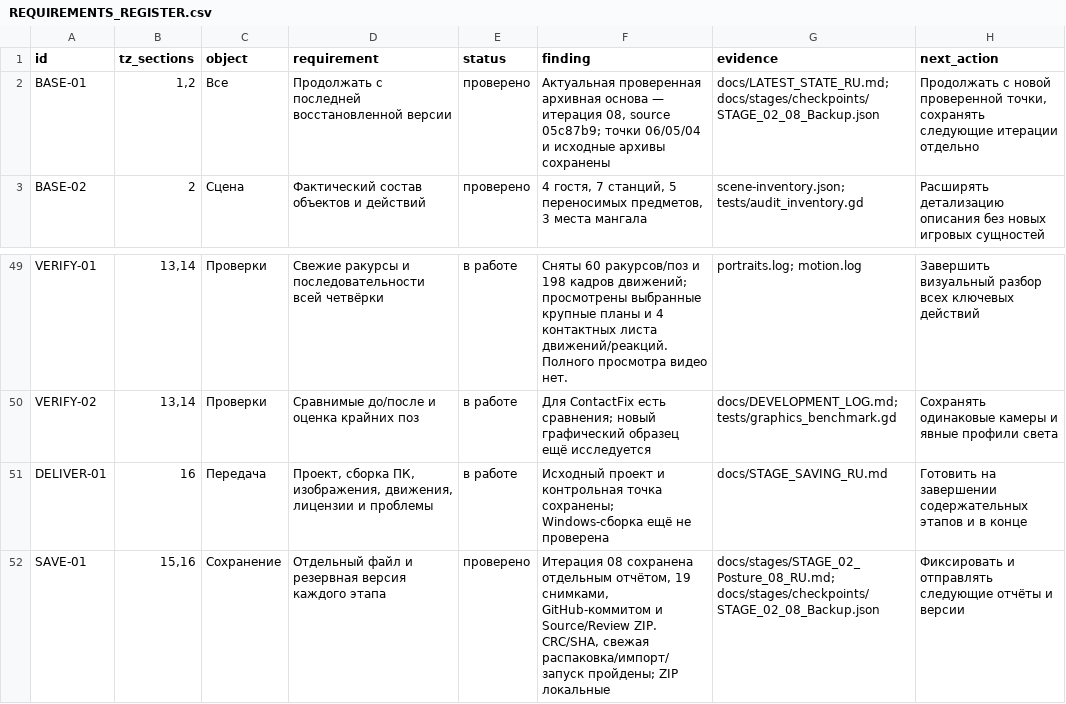
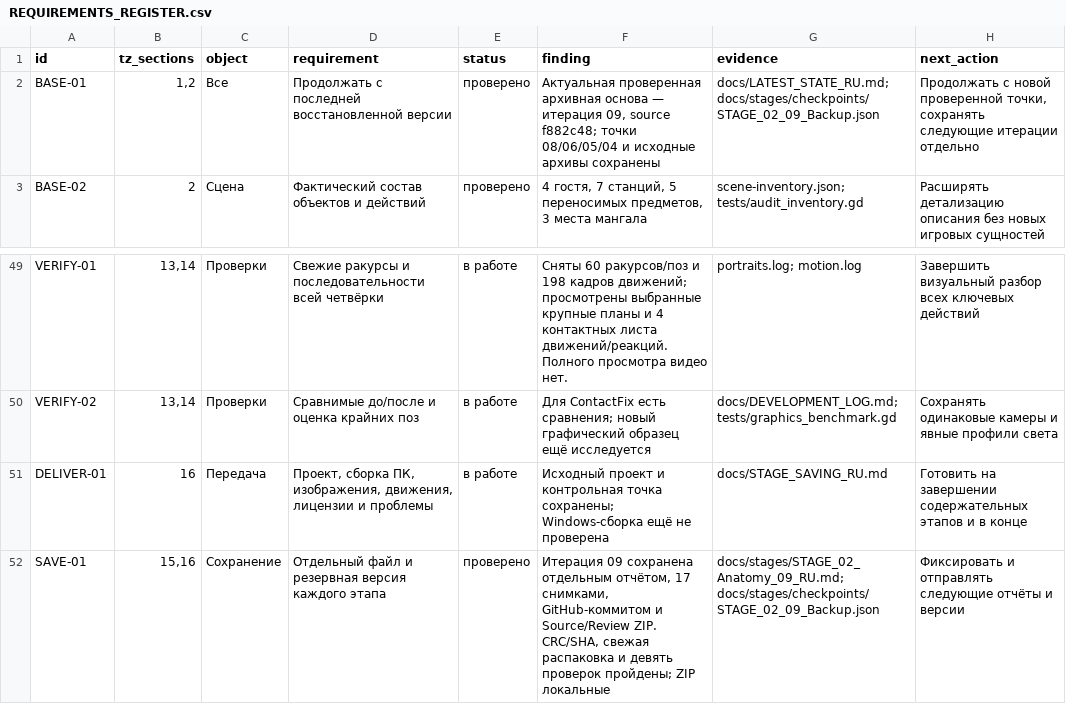
Before and after one commit to paratosss/Game-AI-, a CSV file: docs/stages/REQUIREMENTS_REGISTER.csv, drawn as a sheet; only a part is shown, gaps mark what is left out.

Commit message:
Record verified anatomy iteration 09 checkpoint and open body work

```diff
--- a/docs/stages/REQUIREMENTS_REGISTER.csv
+++ b/docs/stages/REQUIREMENTS_REGISTER.csv
@@ -1,3 +1,3 @@
 id,tz_sections,object,requirement,status,finding,evidence,next_action
-BASE-01,"1,2",Все,Продолжать с последней восстановленной версии,проверено,"Актуальная проверенная архивная основа — итерация 08, source 05c87b9; точки 06/05/04 и исходные архивы сохранены",docs/LATEST_STATE_RU.md; docs/stages/checkpoints/STAGE_02_08_Backup.json,"Продолжать с новой проверенной точки, сохранять следующие итерации отдельно"
+BASE-01,"1,2",Все,Продолжать с последней восстановленной версии,проверено,"Актуальная проверенная архивная основа — итерация 09, source f882c48; точки 08/06/05/04 и исходные архивы сохранены",docs/LATEST_STATE_RU.md; docs/stages/checkpoints/STAGE_02_09_Backup.json,"Продолжать с новой проверенной точки, сохранять следующие итерации отдельно"
 BASE-02,2,Сцена,Фактический состав объектов и действий,проверено,"4 гостя, 7 станций, 5 переносимых предметов, 3 места мангала",scene-inventory.json; tests/audit_inventory.gd,Расширять детализацию описания без новых игровых сущностей
@@ -51,2 +51,2 @@ VERIFY-02,"13,14",Проверки,Сравнимые до/после и оце
 DELIVER-01,16,Передача,"Проект, сборка ПК, изображения, движения, лицензии и проблемы",в работе,Исходный проект и контрольная точка сохранены; Windows-сборка ещё не проверена,docs/STAGE_SAVING_RU.md,Готовить на завершении содержательных этапов и в конце
-SAVE-01,"15,16",Сохранение,Отдельный файл и резервная версия каждого этапа,проверено,"Итерация 08 сохранена отдельным отчётом, 19 снимками, GitHub-коммитом и Source/Review ZIP. CRC/SHA, свежая распаковка/импорт/запуск пройдены; ZIP локальные",docs/stages/STAGE_02_Posture_08_RU.md; docs/stages/checkpoints/STAGE_02_08_Backup.json,Фиксировать и отправлять следующие отчёты и версии
+SAVE-01,"15,16",Сохранение,Отдельный файл и резервная версия каждого этапа,проверено,"Итерация 09 сохранена отдельным отчётом, 17 снимками, GitHub-коммитом и Source/Review ZIP. CRC/SHA, свежая распаковка и девять проверок пройдены; ZIP локальные",docs/stages/STAGE_02_Anatomy_09_RU.md; docs/stages/checkpoints/STAGE_02_09_Backup.json,Фиксировать и отправлять следующие отчёты и версии
```
Also changed, not shown: 20 other files.
